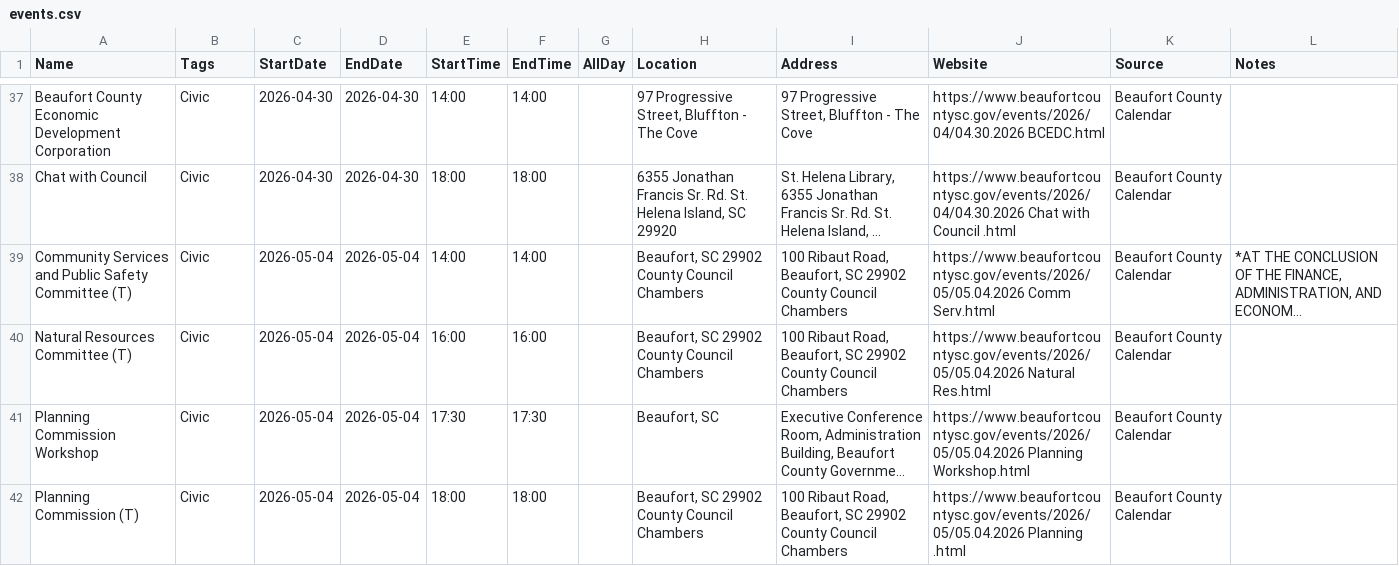
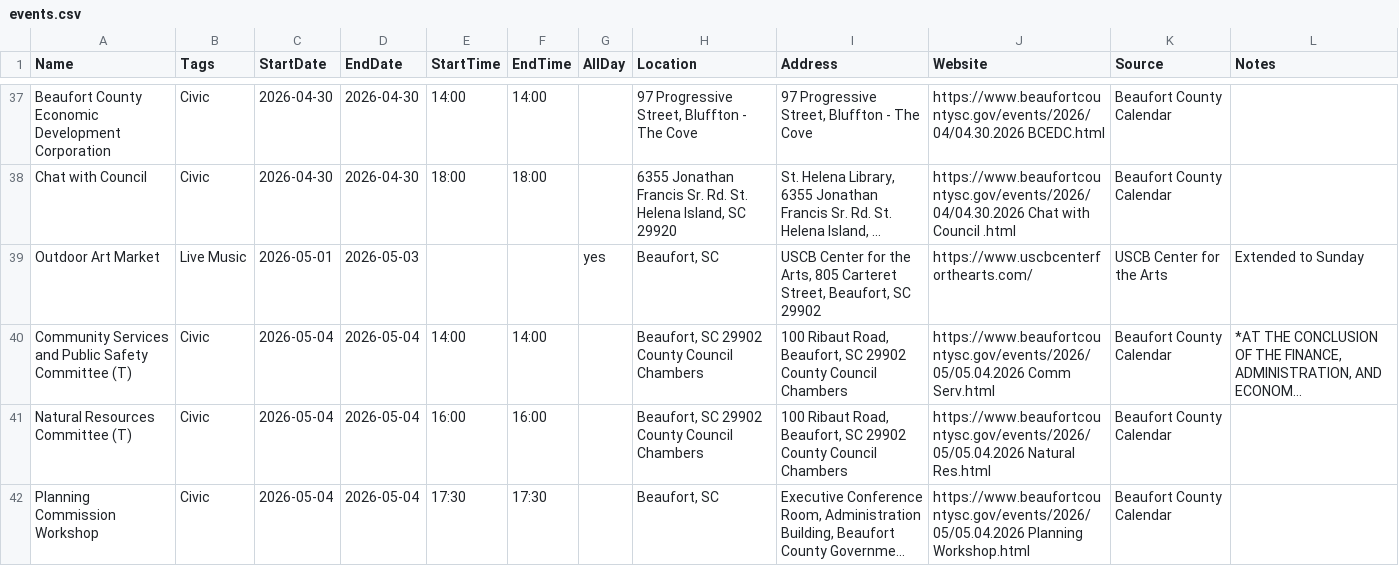
Before and after one commit to kmcurry/port-royal-sounder, a CSV file: data/events.csv, drawn as a sheet; only a part is shown, gaps mark what is left out; the shorter side is filled out with more unchanged rows; long unchanged cells end in …; the diff names each change by its address in the sheet, - before the commit and + after, or states it on an @@ line.

```diff
--- a/data/events.csv
+++ b/data/events.csv
+row 39: Outdoor Art Market | Live Music | 2026-05-01 | 2026-05-03 |  |  | yes | Beaufort, SC | USCB Center for the Arts, 805 Carteret Street, Beaufort, SC 29902 | https://www.uscbcenterforthearts.com/ | USCB Center for the Arts | Extended to Sunday
```
Also changed, not shown: 1 other file.
